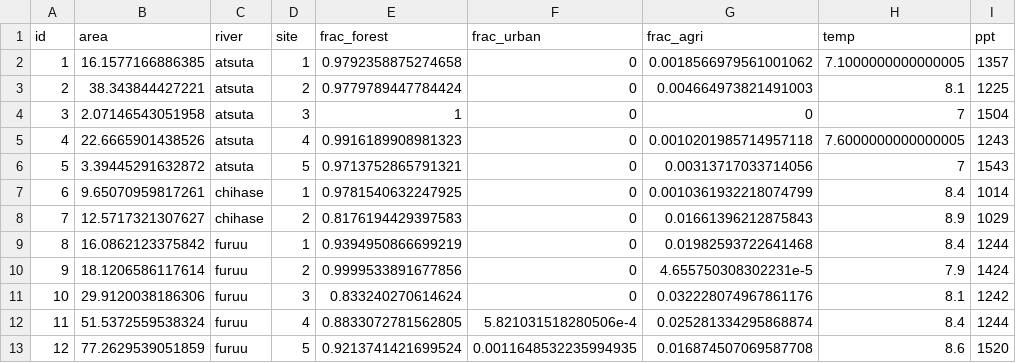
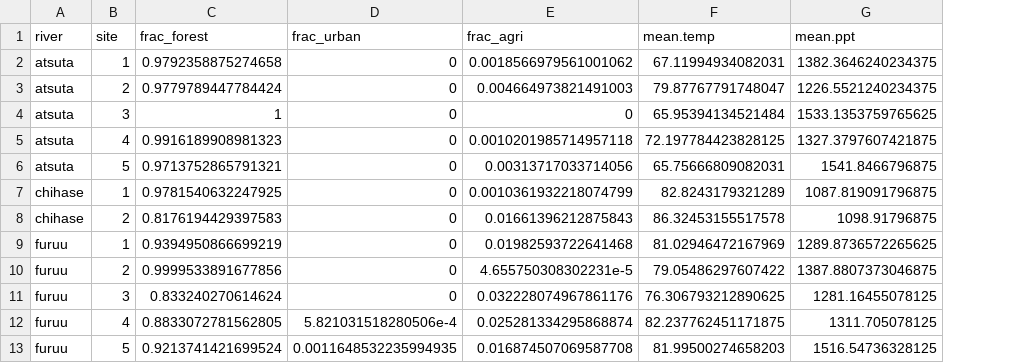
Before and after one commit to aterui/public-proj_fishery-stability, a CSV file: data_fmt/data_env_fmt.csv, drawn as a sheet; only a part is shown; removed rows and columns are numbered as before the commit, all else as after; the diff names each change by its address in the sheet, - before the commit and + after, or states it on an @@ line.

Commit message:
edit: update env data

```diff
--- a/data_fmt/data_env_fmt.csv
+++ b/data_fmt/data_env_fmt.csv
-column A (id), rows 2-13: 1 | 2 | 3 | 4 | 5 | 6 | 7 | 8 | 9 | 10 | 11 | 12
-column B (area), rows 2-13: 16.1577166886385 | 38.343844427221 | 2.07146543051958 | 22.6665901438526 | 3.39445291632872 | 9.65070959817261 | 12.5717321307627 | 16.0862123375842 | 18.1206586117614 | 29.9120038186306 | 51.5372559538324 | 77.2629539051859
-column H (temp), rows 2-13: 7.1000000000000005 | 8.1 | 7 | 7.6000000000000005 | 7 | 8.4 | 8.9 | 8.4 | 7.9 | 8.1 | 8.4 | 8.6
-column I (ppt), rows 2-13: 1357 | 1225 | 1504 | 1243 | 1543 | 1014 | 1029 | 1244 | 1424 | 1242 | 1244 | 1520
+column F (mean.temp), rows 2-13: 67.11994934082031 | 79.87767791748047 | 65.95394134521484 | 72.197784423828125 | 65.75666809082031 | 82.8243179321289 | 86.32453155517578 | 81.02946472167969 | 79.05486297607422 | 76.306793212890625 | 82.237762451171875 | 81.99500274658203
+column G (mean.ppt), rows 2-13: 1382.3646240234375 | 1226.5521240234375 | 1533.1353759765625 | 1327.3797607421875 | 1541.8466796875 | 1087.819091796875 | 1098.91796875 | 1289.8736572265625 | 1387.8807373046875 | 1281.16455078125 | 1311.705078125 | 1516.54736328125
```
Also changed, not shown: 1 other file.
